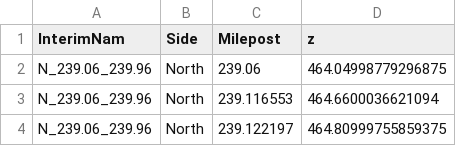
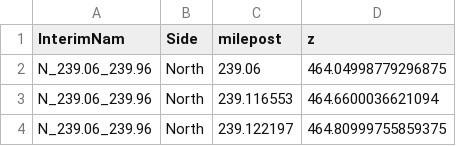
Before and after one commit to ttalbanese/profile_plot, a CSV file: data/weir_profiles.csv, drawn as a sheet; only a part is shown.

Commit message:
typo fix

```diff
--- a/data/weir_profiles.csv
+++ b/data/weir_profiles.csv
@@ -1,2 +1,2 @@
-InterimNam,Side,Milepost,z,,,,,
+InterimNam,Side,milepost,z,,,,,
 N_239.06_239.96,North,239.06,464.04998779296875,,,,,
```
Also changed, not shown: 1 other file.
